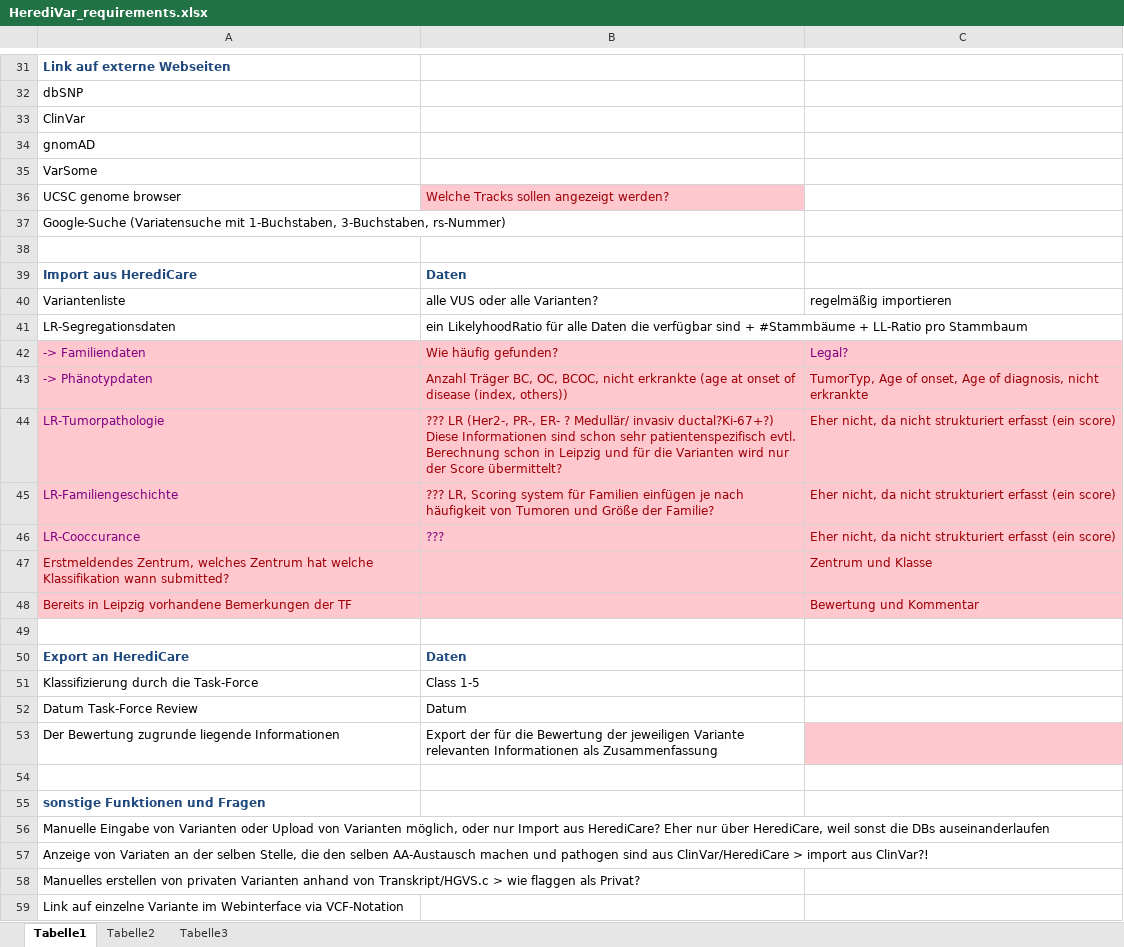
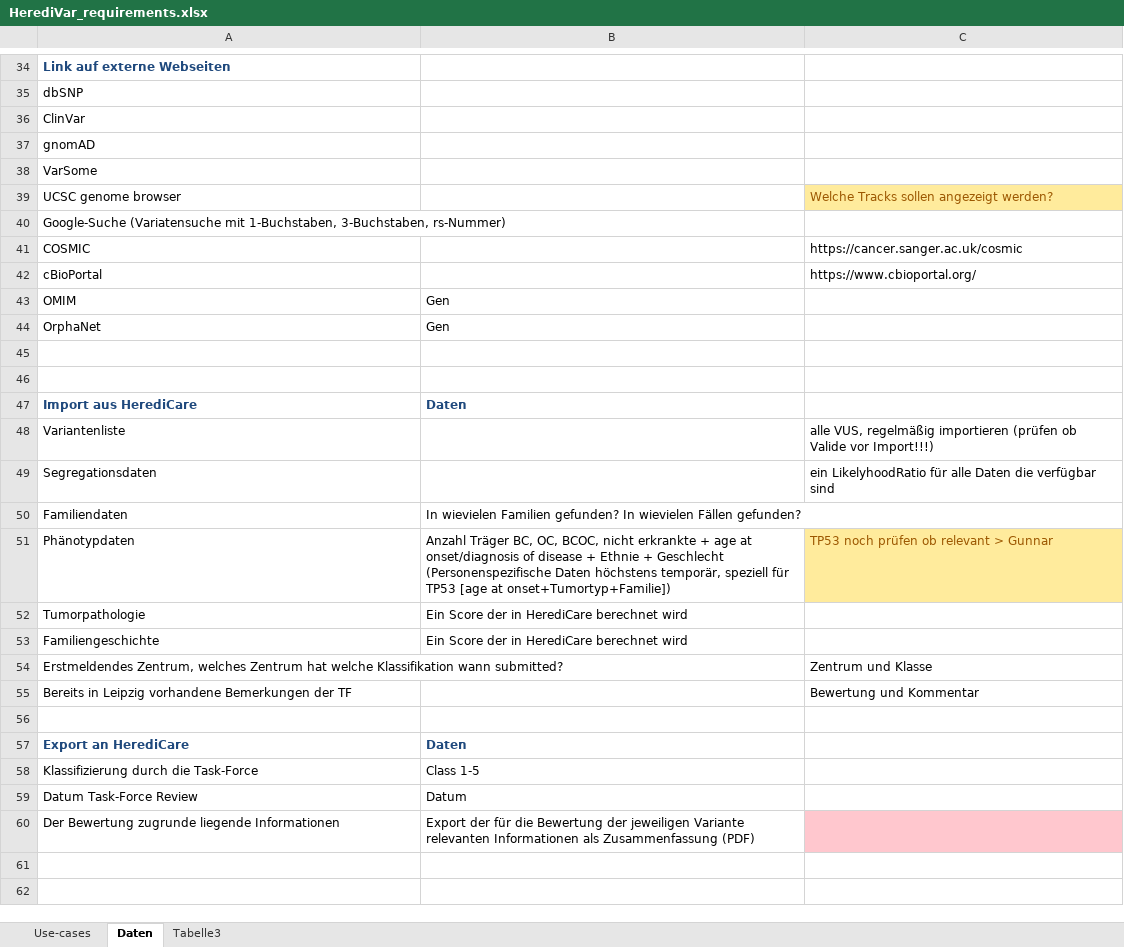
Before and after one commit to GC-HBOC/HerediVar, an Excel workbook: doc/requirements/HerediVar_requirements.xlsx, sheet Daten, drawn as a sheet; only a part is shown, gaps mark what is left out; values as stored, in another font and other column widths than the file's, no borders; removed rows and columns are numbered as before the commit, all else as after; the diff covers the shown part only; the diff names each change by its address in the sheet, - before the commit and + after, or states it on an @@ line.

Commit message:
Updated requirements table.

```diff
--- a/doc/requirements/HerediVar_requirements.xlsx (sheet Daten)
+++ b/doc/requirements/HerediVar_requirements.xlsx (sheet Daten)
-sheet tab: Tabelle1
+sheet tab: Daten
-sheet tab: Tabelle2
+sheet tab: Use-cases
@@ sheet tab order changed: Use-cases | Daten | Tabelle3 @@
-B39: Welche Tracks sollen angezeigt werden?
+B39: (empty)
-B39 fill: #FFC7CE
+B39 fill: none
-C39: (empty)
+C39: Welche Tracks sollen angezeigt werden?
-C39 fill: none
+C39 fill: #FFEB9C
+row 41: COSMIC |  | https://cancer.sanger.ac.uk/cosmic
+row 42: cBioPortal |  | https://www.cbioportal.org/
+row 43: OMIM | Gen
+row 44: OrphaNet | Gen
+row 45: (empty)
-B48: alle VUS oder alle Varianten?
+B48: (empty)
-C48: regelmäßig importieren
+C48: alle VUS, regelmäßig importieren (prüfen ob Valide vor Import!!!)
-row 41: LR-Segregationsdaten | ein LikelyhoodRatio für alle Daten die verfügbar sind + #Stammbäume + LL-Ratio pro Stammbaum
-row 42: -> Familiendaten | Wie häufig gefunden? | Legal?
-row 43: -> Phänotypdaten | Anzahl Träger BC, OC, BCOC, nicht erkrankte (age at onset of disease (index, others)) | TumorTyp, Age of onset, Age of diagnosis, nicht erkrankte
-row 44: LR-Tumorpathologie | ??? LR (Her2-, PR-, ER- ? Medullär/ invasiv ductal?Ki-67+?) Diese Informationen sind schon sehr patientenspezifisch evtl. Berechnung schon in Leipzig und für die Varianten wird nur der Score übermittelt? | Eher nicht, da nicht strukturiert erfasst (ein score)
-row 45: LR-Familiengeschichte | ??? LR, Scoring system für Familien einfügen je nach häufigkeit von Tumoren und Größe der Familie? | Eher nicht, da nicht strukturiert erfasst (ein score)
-row 46: LR-Cooccurance | ??? | Eher nicht, da nicht strukturiert erfasst (ein score)
+row 49: Segregationsdaten |  | ein LikelyhoodRatio für alle Daten die verfügbar sind
+row 50: Familiendaten | In wievielen Familien gefunden? In wievielen Fällen gefunden?
+row 51: Phänotypdaten | Anzahl Träger BC, OC, BCOC, nicht erkrankte + age at onset/diagnosis of disease + Ethnie + Geschlecht (Personenspezifische Daten höchstens temporär, speziell für TP53 [age at onset+Tumortyp+Familie]) | TP53 noch prüfen ob relevant > Gunnar
+row 52: Tumorpathologie | Ein Score der in HerediCare berechnet wird
+row 53: Familiengeschichte | Ein Score der in HerediCare berechnet wird
-A54:C55 fill: #FFC7CE
+A54:C55 fill: none
-A54:A55 text colour: #9C0006
+A54:A55 text colour: black
-C54:C55 text colour: #9C0006
+C54:C55 text colour: black
-B60: …als Zusammenfassung
+B60: …als Zusammenfassung (PDF)
-row 54: (empty)
-row 55: sonstige Funktionen und Fragen
-row 56: Manuelle Eingabe von Varianten oder Upload von Varianten möglich, oder nur Import aus HerediCare? Eher nur über HerediCare, weil sonst die DBs auseinanderlaufen
-row 57: Anzeige von Variaten an der selben Stelle, die den selben AA-Austausch machen und pathogen sind aus ClinVar/HerediCare > import aus ClinVar?!
-row 58: Manuelles erstellen von privaten Varianten anhand von Transkript/HGVS.c > wie flaggen als Privat?
-row 59: Link auf einzelne Variante im Webinterface via VCF-Notation
```
Also changed, not shown: 5 added rows, 11 removed rows, 14 edited cells and cell formats elsewhere in this sheet, sheet Use-cases.
